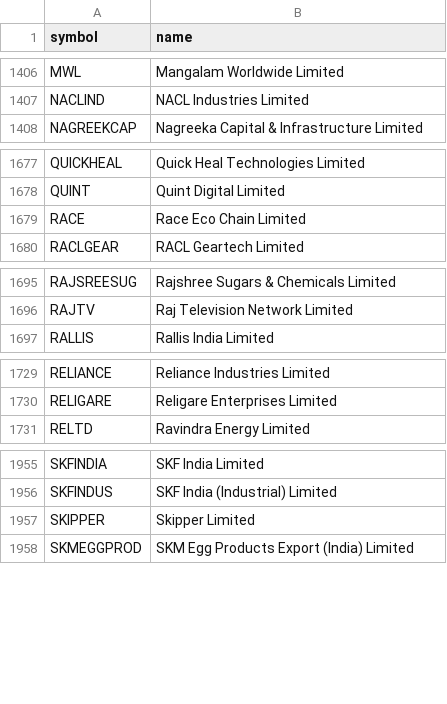
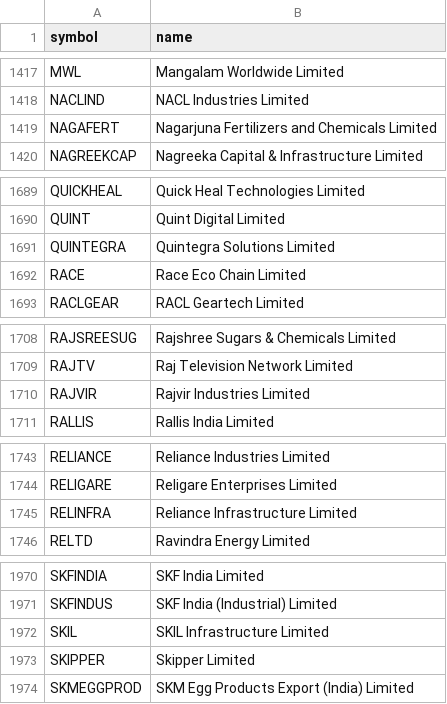
Before and after one commit to shaikmoideen/share-market, a CSV file: data/nse_stock_master.csv, drawn as a sheet; only a part is shown, gaps mark what is left out; the diff covers the shown part only; the diff names each change by its address in the sheet, - before the commit and + after, or states it on an @@ line.

```diff
--- a/data/nse_stock_master.csv
+++ b/data/nse_stock_master.csv
+row 1419: NAGAFERT | Nagarjuna Fertilizers and Chemicals Limited
+row 1691: QUINTEGRA | Quintegra Solutions Limited
+row 1710: RAJVIR | Rajvir Industries Limited
+row 1745: RELINFRA | Reliance Infrastructure Limited
+row 1972: SKIL | SKIL Infrastructure Limited
```
Also changed, not shown: 13 added rows elsewhere in this file, 4 other files.
